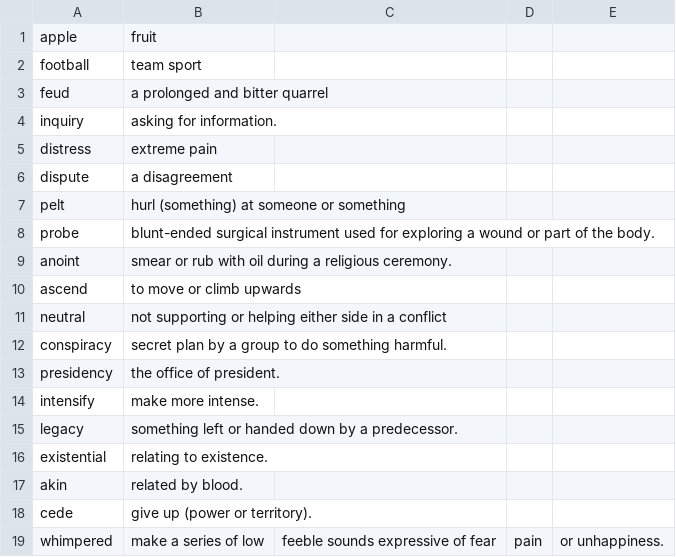
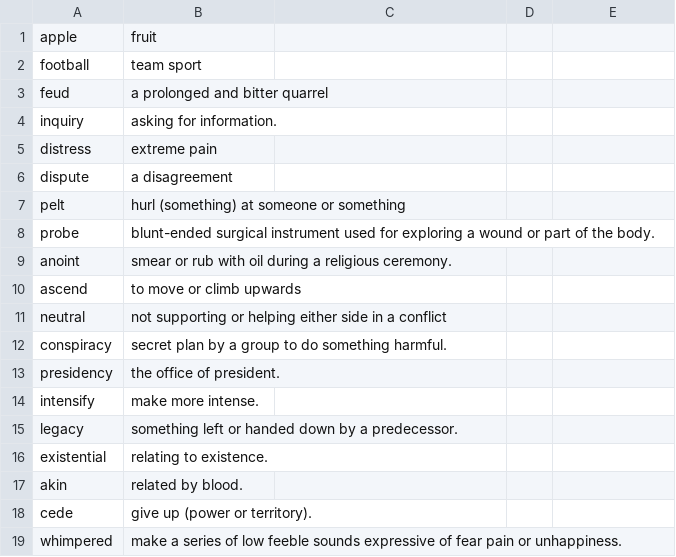
Before and after one commit to satvikraman/hangman, a CSV file: assets/english.csv, drawn as a sheet.

```diff
--- a/assets/english.csv
+++ b/assets/english.csv
@@ -18,2 +18,2 @@ akin, related by blood.
 cede, give up (power or territory).
-whimpered, make a series of low, feeble sounds expressive of fear, pain, or unhappiness.
+whimpered, make a series of low feeble sounds expressive of fear pain or unhappiness.
```
Also changed, not shown: 3 other files.
